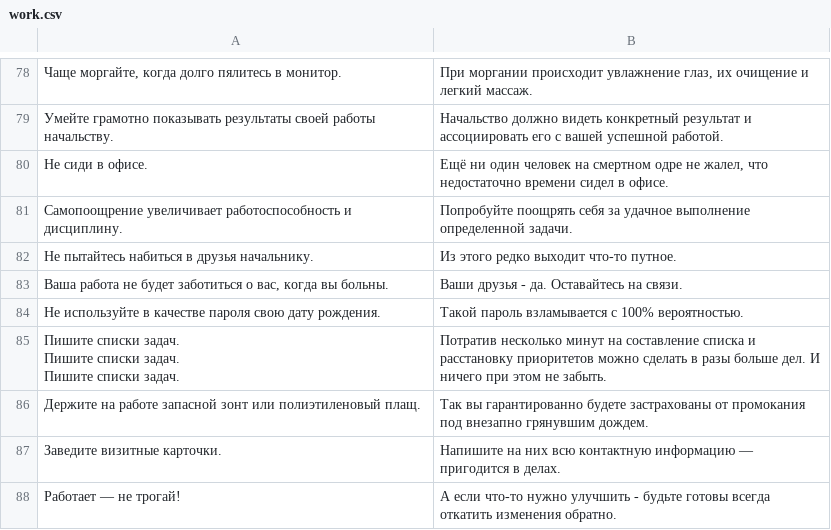
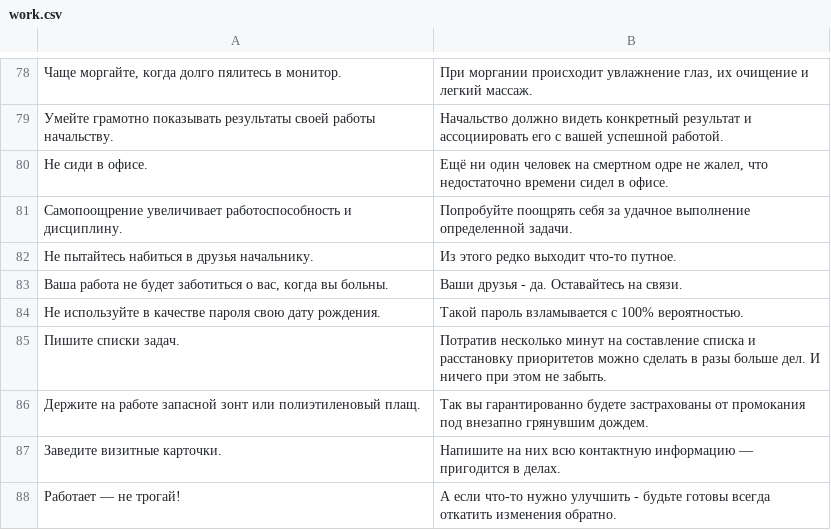
Before and after one commit to vgershman/tips, a CSV file: res/raw-ru/work.csv, drawn as a sheet; only a part is shown, gaps mark what is left out.

```diff
--- a/res/raw-ru/work.csv
+++ b/res/raw-ru/work.csv
@@ -84,6 +84,3 @@
 Не используйте в качестве пароля свою дату рождения.,Такой пароль взламывается с 100% вероятностью.
-"Пишите списки задач.
-Пишите списки задач.
-Пишите списки задач.
-",Потратив несколько минут на составление списка и расстановку приоритетов можно сделать в разы больше дел. И ничего при этом не забыть.
+Пишите списки задач.,Потратив несколько минут на составление списка и расстановку приоритетов можно сделать в разы больше дел. И ничего при этом не забыть.
 Держите на работе запасной зонт или полиэтиленовый плащ.,Так вы гарантированно будете застрахованы от промокания под внезапно грянувшим дождем.
```
Also changed, not shown: res/raw-ru/cooking.csv, res/raw-ru/home.csv, 14 other files.
